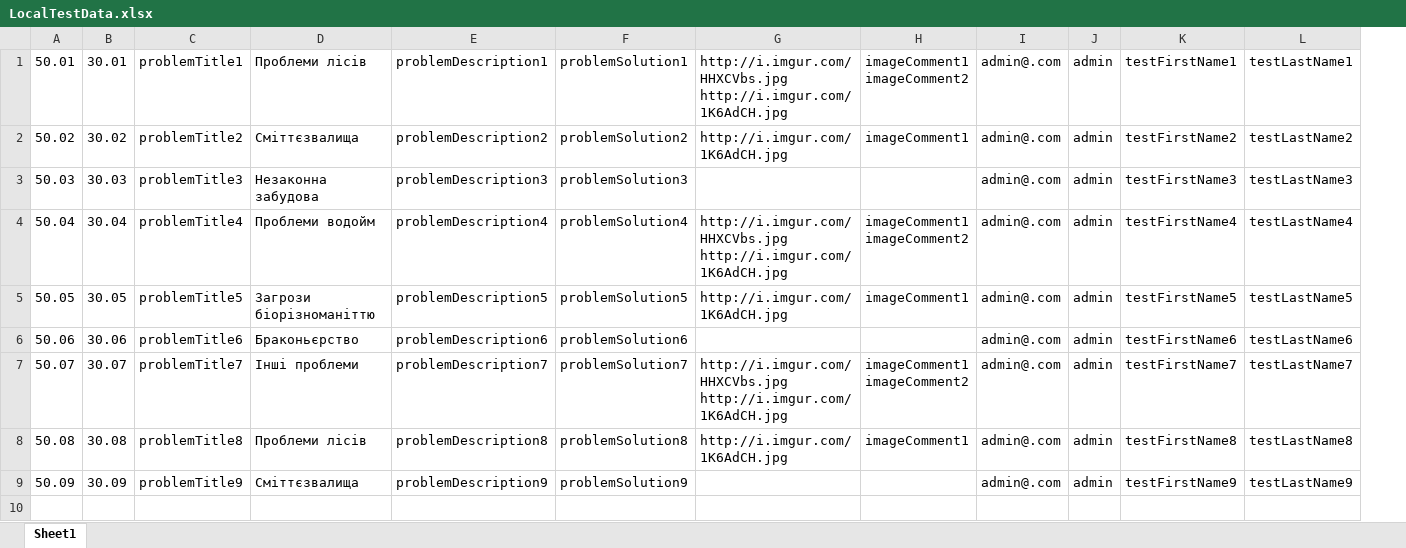
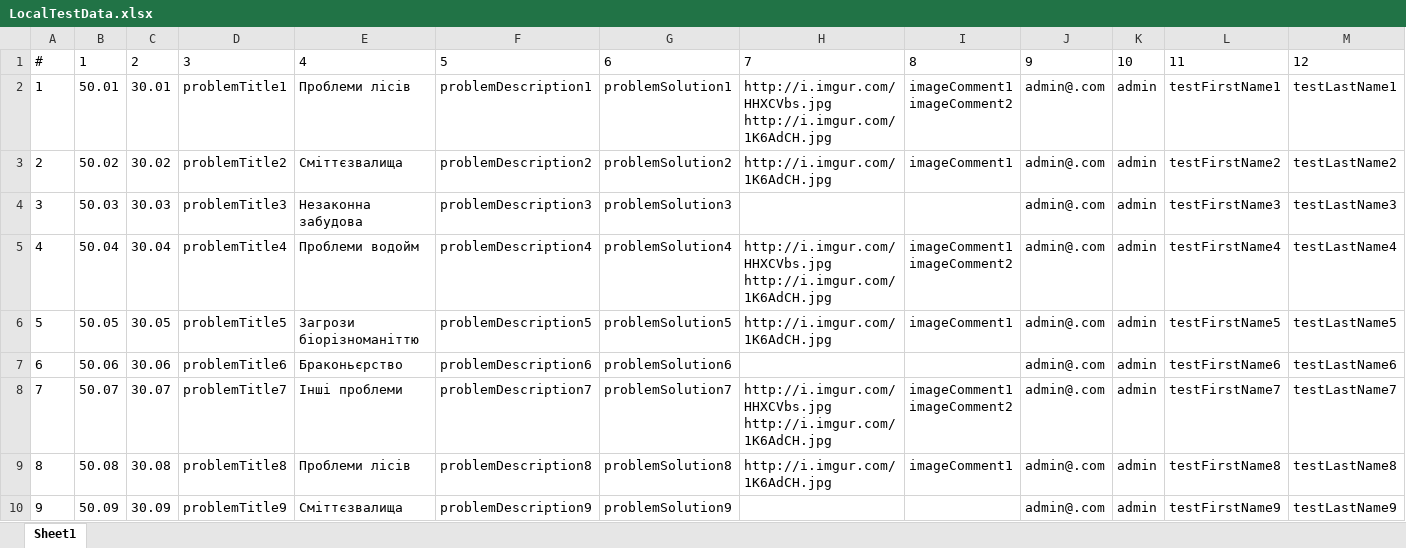
Before and after one commit to ITsvetkoFF/KV005, an Excel workbook: resources/LocalTestData.xlsx, sheet Sheet1, drawn as a sheet; only a part is shown; values as stored, in another font and other column widths than the file's, no borders; addresses are those after the commit; rows hold the shown columns only; the diff names each change by its address in the sheet, - before the commit and + after, or states it on an @@ line.

```diff
--- a/resources/LocalTestData.xlsx (sheet Sheet1)
+++ b/resources/LocalTestData.xlsx (sheet Sheet1)
+column A, rows 2-10: 1 | 2 | 3 | 4 | 5 | 6 | 7 | 8 | 9
+row 1: # | 1 | 2 | 3 | 4 | 5 | 6 | 7 | 8 | 9 | 10 | 11 | 12
```
Also changed, not shown: resources/RemoteTestData.xlsx, resources/TestData.xlsx, 9 other files.
